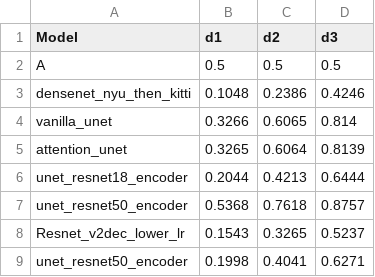
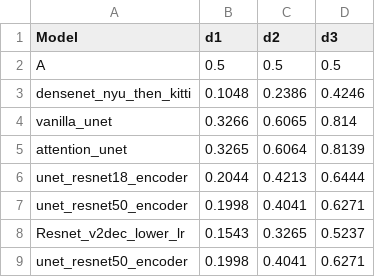
Before and after one commit to Tej-Deep/CDS_Depth_Estimation, a CSV file: graph_visualisations/dvalues_nyuandkittitrained_testnyu.csv, drawn as a sheet; removed rows and columns are numbered as before the commit, all else as after; the diff names each change by its address in the sheet, - before the commit and + after, or states it on an @@ line.

```diff
--- a/graph_visualisations/dvalues_nyuandkittitrained_testnyu.csv
+++ b/graph_visualisations/dvalues_nyuandkittitrained_testnyu.csv
-row 7: unet_resnet50_encoder | 0.5368 | 0.7618 | 0.8757
+row 7: unet_resnet50_encoder | 0.1998 | 0.4041 | 0.6271
```
Also changed, not shown: graph_visualisations/silogloss_nyuandkittitrained_testnyu.csv.
